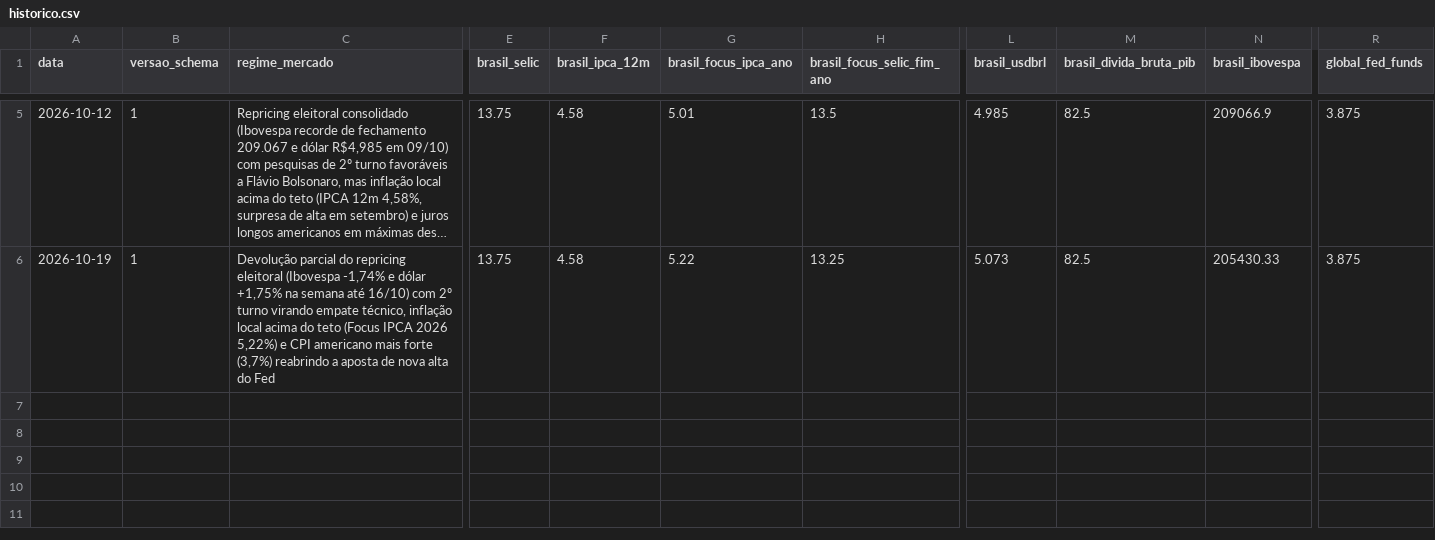
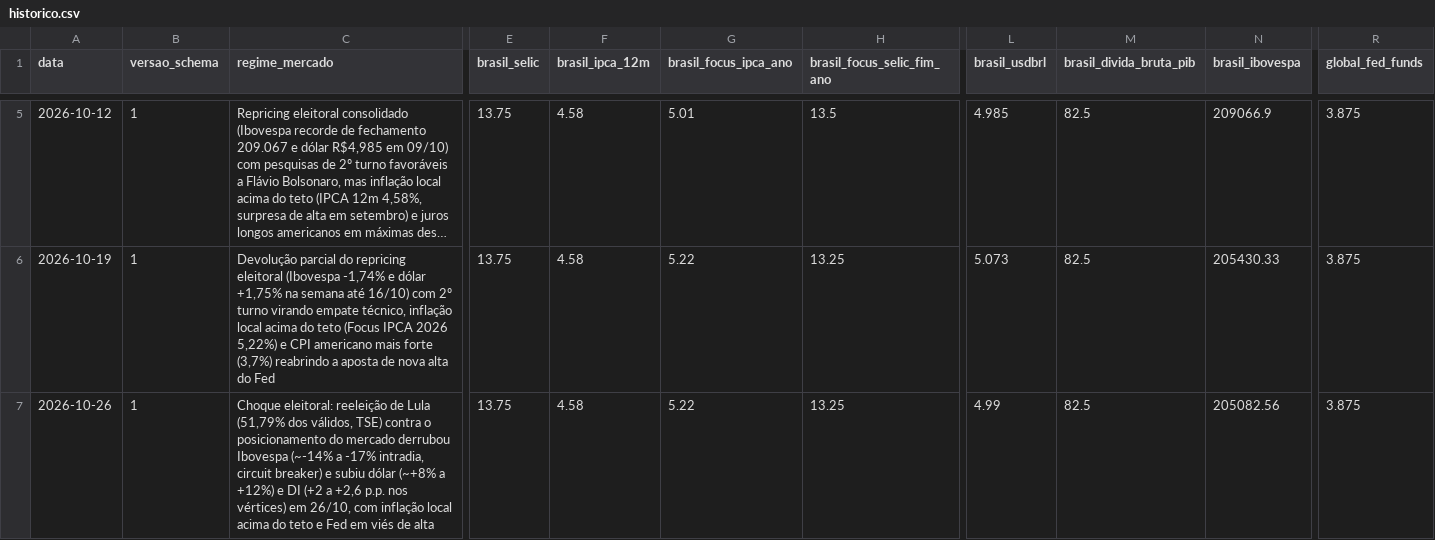
Before and after one commit to pedropepe2001code/Investimentos, a CSV file: dados/historico.csv, drawn as a sheet; only a part is shown, gaps mark what is left out; long unchanged cells end in …; rows hold the shown columns only; the diff names each change by its address in the sheet, - before the commit and + after, or states it on an @@ line.

```diff
--- a/dados/historico.csv
+++ b/dados/historico.csv
+row 7: 2026-10-26 | 1 | Choque eleitoral: reeleição de Lula (51,79% dos válidos, TSE) contra o posicionamento do mercado derrubou Ibovespa (~-14% a -17% intradia, circuit breaker) e subiu dólar (~+8% a +12%) e DI (+2 a +2,6 p.p. nos vértices) em 26/10, com inflação local acima do teto e Fed em viés de alta | 13.75 | 4.58 | 5.22 | 13.25 | 4.99 | 82.5 | 205082.56 | 3.875
```
Also changed, not shown: 2 other files.
